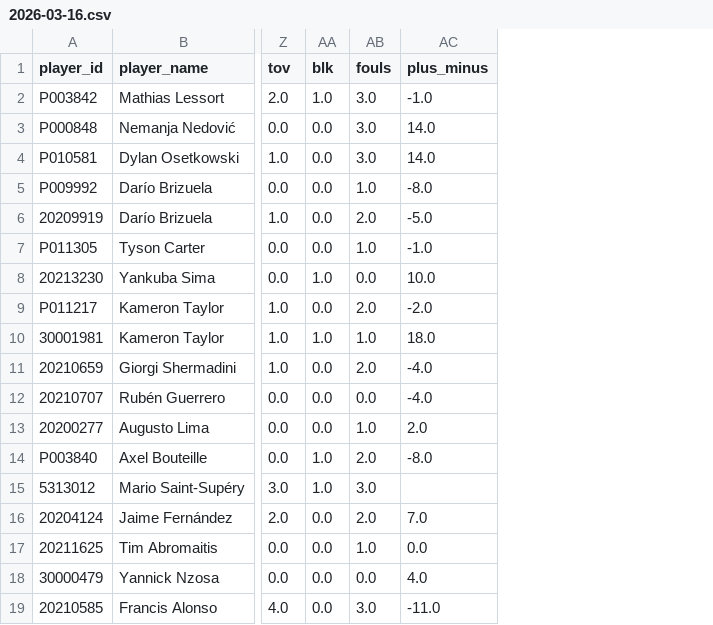
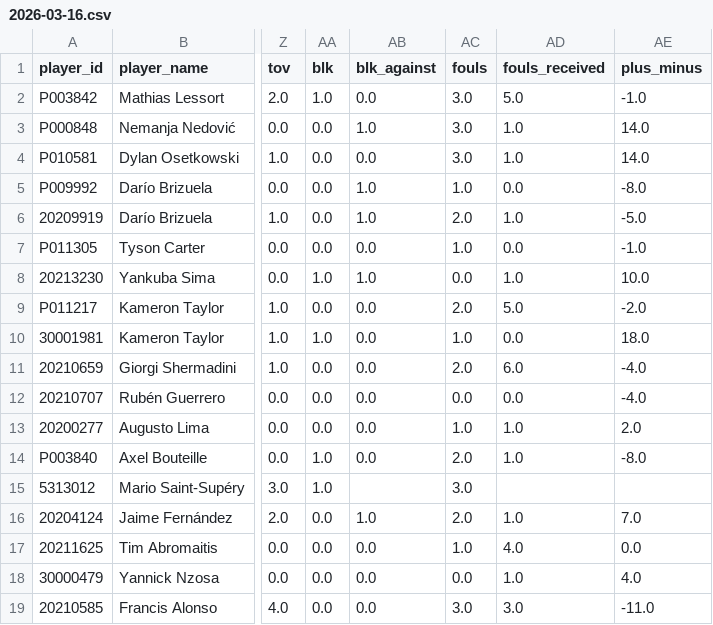
Before and after one commit to Eran42/unicaja-stats-hub, a CSV file: data/stats/2026-03-16.csv, drawn as a sheet; only a part is shown, gaps mark what is left out; the diff names each change by its address in the sheet, - before the commit and + after, or states it on an @@ line.

```diff
--- a/data/stats/2026-03-16.csv
+++ b/data/stats/2026-03-16.csv
+column AB (blk_against), rows 2-19: 0.0 | 1.0 | 0.0 | 1.0 | 1.0 | 0.0 | 1.0 | 0.0 | 0.0 | 0.0 | 0.0 | 0.0 | 0.0 |  | 1.0 | 0.0 | 0.0 | 0.0
+column AD (fouls_received), rows 2-19: 5.0 | 1.0 | 1.0 | 0.0 | 1.0 | 0.0 | 1.0 | 5.0 | 0.0 | 6.0 | 0.0 | 1.0 | 1.0 |  | 1.0 | 4.0 | 1.0 | 3.0
```
Also changed, not shown: 4 other files.
